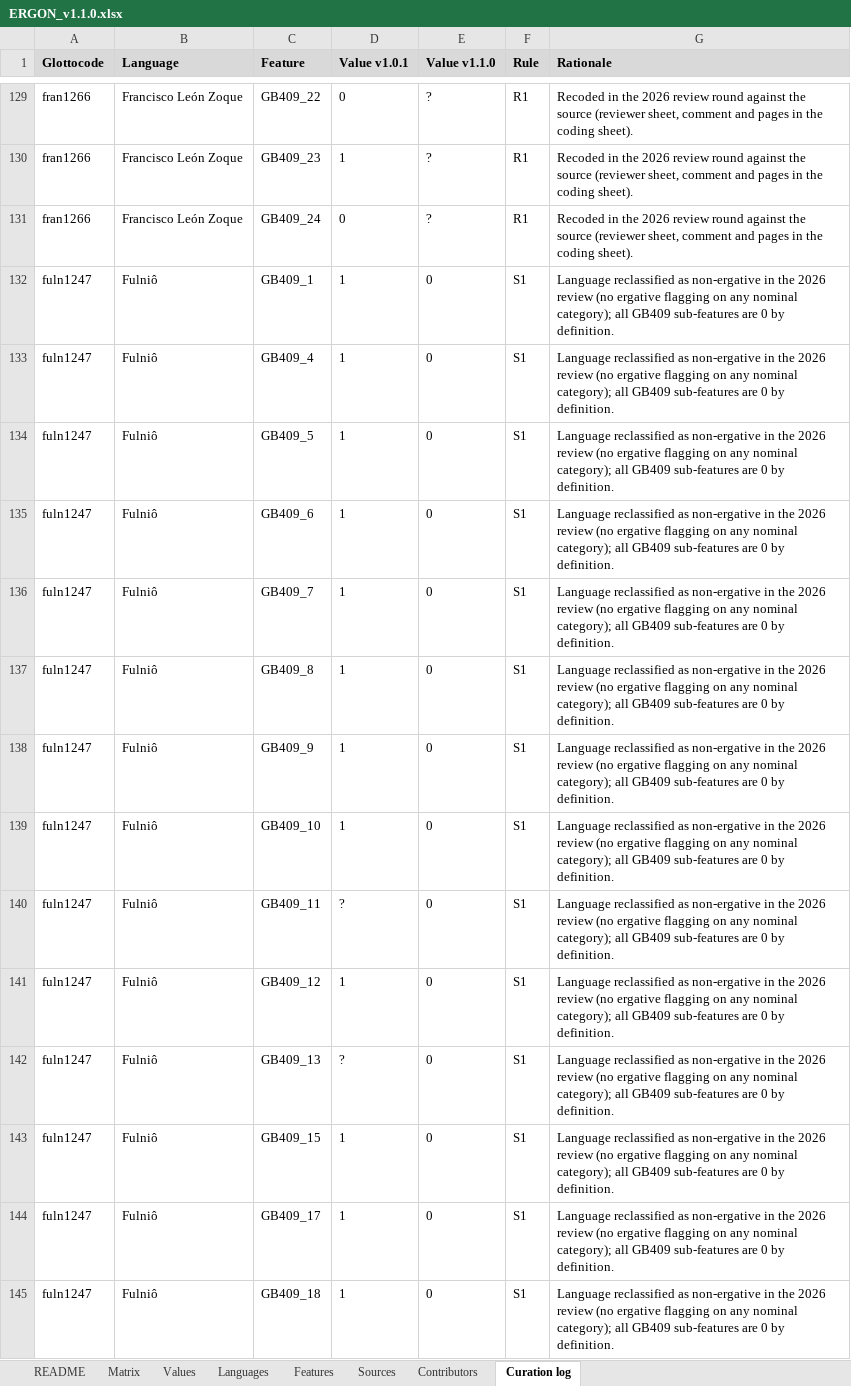
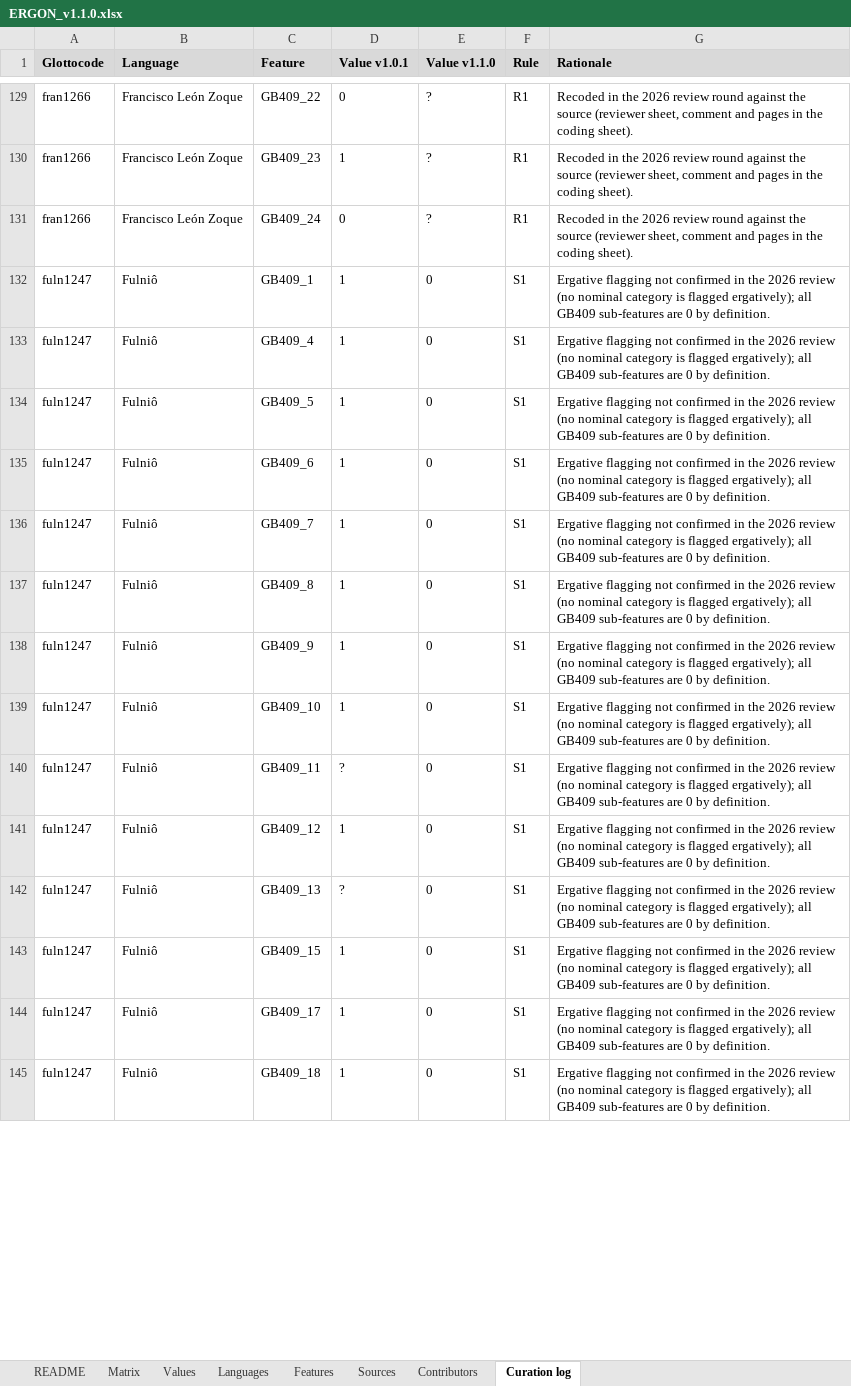
Before and after one commit to rzariquiey/ergon-database, an Excel workbook: outputs/ERGON_v1.1.0.xlsx, sheet Curation log, drawn as a sheet; only a part is shown, gaps mark what is left out; values as stored, in another font and other column widths than the file's, no borders; the diff covers the shown part only; the diff names each change by its address in the sheet, - before the commit and + after, or states it on an @@ line.

Commit message:
Rename status non-ergative to no-ergative-flagging
The label refers to flagging only; several of these languages have an ergative
pattern in verbal indexing. Data, scripts, documentation and Table 5 updated.

```diff
--- a/outputs/ERGON_v1.1.0.xlsx (sheet Curation log)
+++ b/outputs/ERGON_v1.1.0.xlsx (sheet Curation log)
-G132:G145 (Rationale): Language reclassified as non-ergative in the 2026 review (no ergative flagging on any nominal category); all GB409…
+G132:G145 (Rationale): Ergative flagging not confirmed in the 2026 review (no nominal category is flagged ergatively); all GB409…
```
Also changed, not shown: 87 edited cells elsewhere in this sheet, sheet Languages, sheet Matrix, sheet README, 18 other files.
